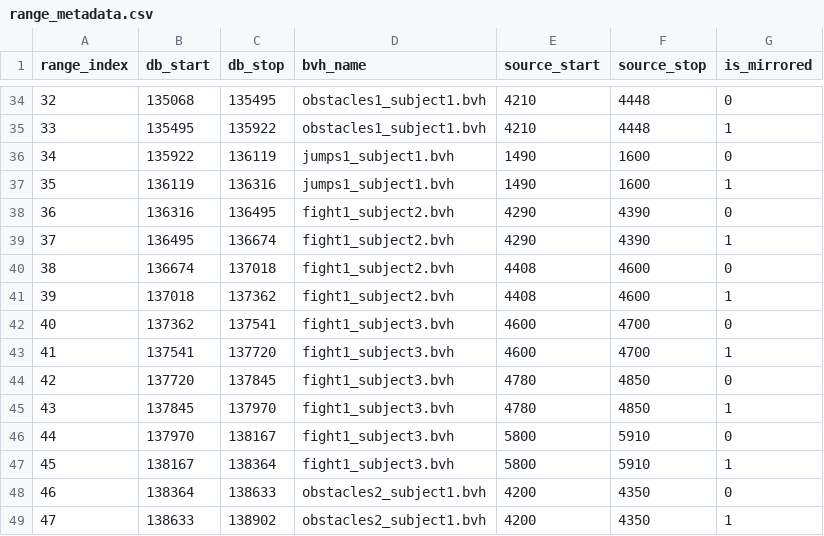
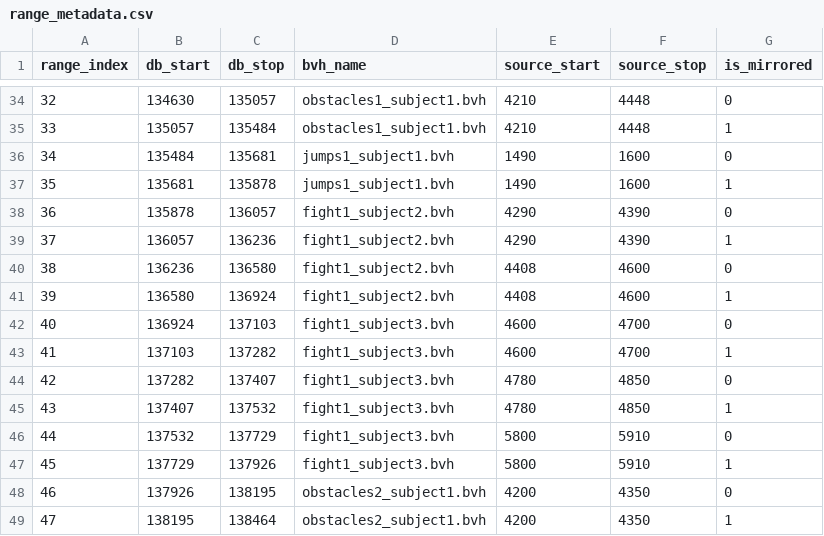
Before and after one commit to Frmeta/learned-motion-matching, a CSV file: resources/bin/range_metadata.csv, drawn as a sheet; only a part is shown, gaps mark what is left out; the diff covers the shown part only; the diff names each change by its address in the sheet, - before the commit and + after, or states it on an @@ line.

```diff
--- a/resources/bin/range_metadata.csv
+++ b/resources/bin/range_metadata.csv
-B34 (db_start): 135068
+B34 (db_start): 134630
-C34 (db_stop): 135495
+C34 (db_stop): 135057
-B35 (db_start): 135495
+B35 (db_start): 135057
-C35 (db_stop): 135922
+C35 (db_stop): 135484
-B36 (db_start): 135922
+B36 (db_start): 135484
-C36 (db_stop): 136119
+C36 (db_stop): 135681
-B37 (db_start): 136119
+B37 (db_start): 135681
-C37 (db_stop): 136316
+C37 (db_stop): 135878
-B38 (db_start): 136316
+B38 (db_start): 135878
-C38 (db_stop): 136495
+C38 (db_stop): 136057
-B39 (db_start): 136495
+B39 (db_start): 136057
-C39 (db_stop): 136674
+C39 (db_stop): 136236
-B40 (db_start): 136674
+B40 (db_start): 136236
-C40 (db_stop): 137018
+C40 (db_stop): 136580
-B41 (db_start): 137018
+B41 (db_start): 136580
-C41 (db_stop): 137362
+C41 (db_stop): 136924
-B42 (db_start): 137362
+B42 (db_start): 136924
-C42 (db_stop): 137541
+C42 (db_stop): 137103
-B43 (db_start): 137541
+B43 (db_start): 137103
-C43 (db_stop): 137720
+C43 (db_stop): 137282
-B44 (db_start): 137720
+B44 (db_start): 137282
-C44 (db_stop): 137845
+C44 (db_stop): 137407
-B45 (db_start): 137845
+B45 (db_start): 137407
-C45 (db_stop): 137970
+C45 (db_stop): 137532
-B46 (db_start): 137970
+B46 (db_start): 137532
-C46 (db_stop): 138167
+C46 (db_stop): 137729
-B47 (db_start): 138167
+B47 (db_start): 137729
-C47 (db_stop): 138364
+C47 (db_stop): 137926
-B48 (db_start): 138364
+B48 (db_start): 137926
-C48 (db_stop): 138633
+C48 (db_stop): 138195
-B49 (db_start): 138633
+B49 (db_start): 138195
-C49 (db_stop): 138902
+C49 (db_stop): 138464
```
Also changed, not shown: 2 removed rows, 107 edited cells and row numbers in column A elsewhere in this file, resources/bin/database.csv, 2 other files.
